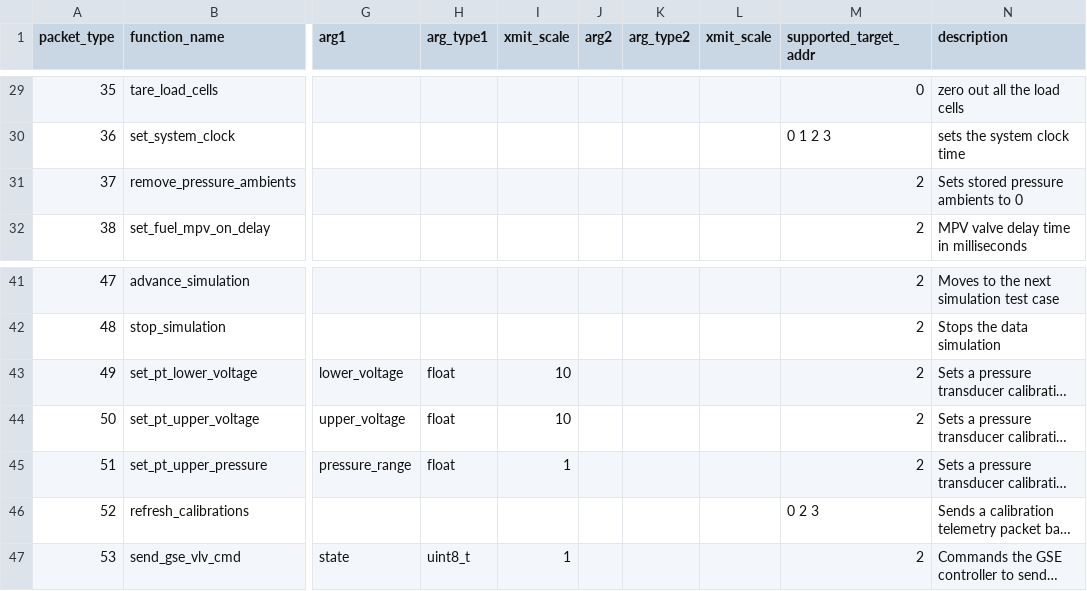
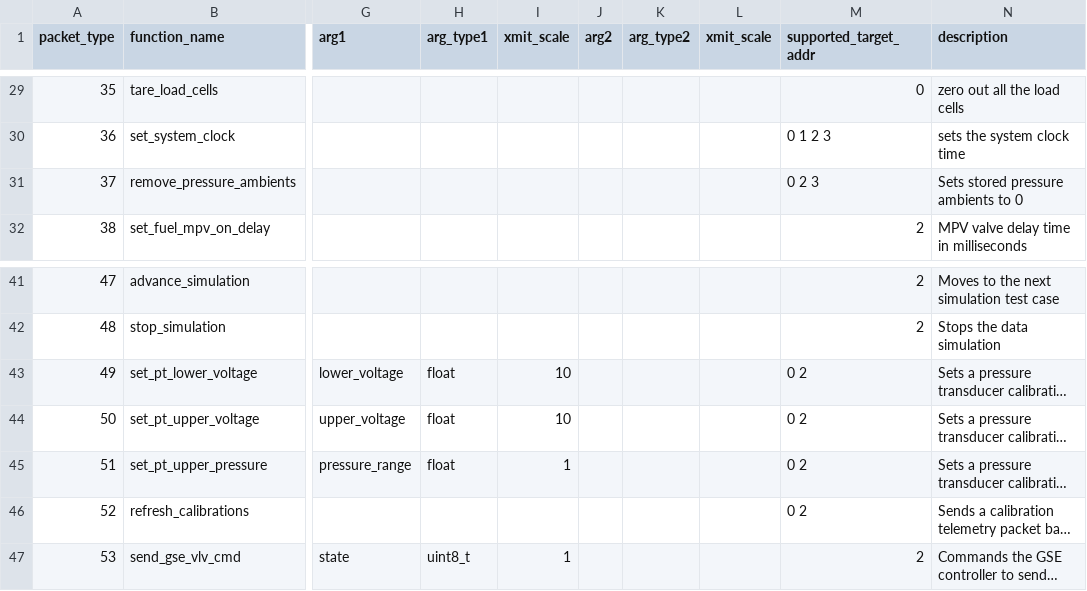
Before and after one commit to nkalan/MASA-firmware-libraries, a CSV file: SerialComms/python/telem_cmd_template.csv, drawn as a sheet; only a part is shown, gaps mark what is left out; long unchanged cells end in …; the diff names each change by its address in the sheet, - before the commit and + after, or states it on an @@ line.

Commit message:
Fixed gse controller packet and calibrations for press test

```diff
--- a/SerialComms/python/telem_cmd_template.csv
+++ b/SerialComms/python/telem_cmd_template.csv
-M31 (supported_target_addr): 2
+M31 (supported_target_addr): 0 2 3
-M43:M45 (supported_target_addr): 2
+M43:M45 (supported_target_addr): 0 2
-M46 (supported_target_addr): 0 2 3
+M46 (supported_target_addr): 0 2
```
Also changed, not shown: 2 other files.
